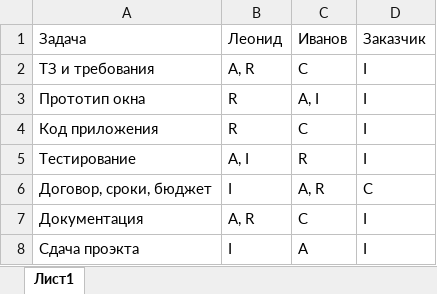
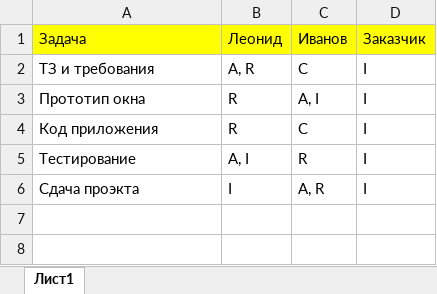
Before and after one commit to Markovka121/Auth_18_11, an Excel workbook: Raci.xlsx, sheet Лист1, drawn as a sheet; values as stored, in another font and other column widths than the file's, no borders; removed rows and columns are numbered as before the commit, all else as after; the diff names each change by its address in the sheet, - before the commit and + after, or states it on an @@ line.

Commit message:
Add files via upload

```diff
--- a/Raci.xlsx (sheet Лист1)
+++ b/Raci.xlsx (sheet Лист1)
-A1:D1 fill: none
+A1:D1 fill: #FFFF00
-row 6: Договор, сроки, бюджет | I | A, R | C
-row 7: Документация | A, R | C | I
-C6: A
+C6: A, R
```
